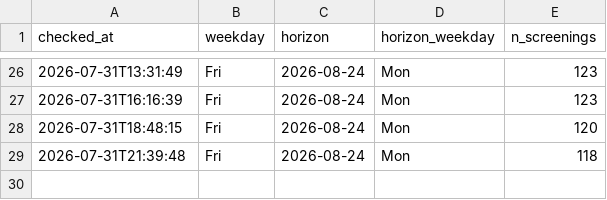
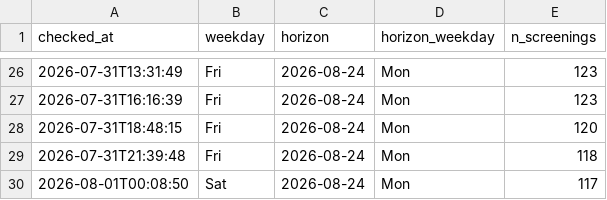
Before and after one commit to ahfaisal122/Odyssey-Watcher, a CSV file: horizon.csv, drawn as a sheet; only a part is shown, gaps mark what is left out.

```diff
--- a/horizon.csv
+++ b/horizon.csv
@@ -29 +29,2 @@ checked_at,weekday,horizon,horizon_weekday,n_screenings
 2026-07-31T21:39:48,Fri,2026-08-24,Mon,118
+2026-08-01T00:08:50,Sat,2026-08-24,Mon,117
```
